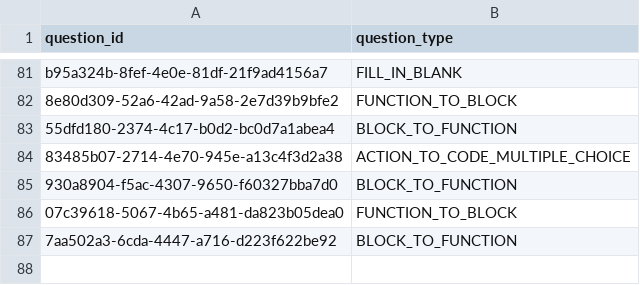
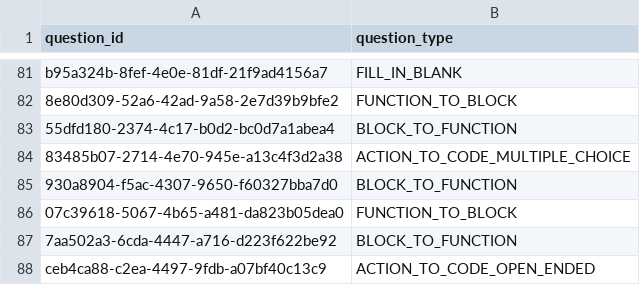
Before and after one commit to actamayev/lever-labs-server, a CSV file: src/db-seed-data/question.csv, drawn as a sheet; only a part is shown, gaps mark what is left out.

```diff
--- a/src/db-seed-data/question.csv
+++ b/src/db-seed-data/question.csv
@@ -87 +87,2 @@ b95a324b-8fef-4e0e-81df-21f9ad4156a7, FILL_IN_BLANK
 7aa502a3-6cda-4447-a716-d223f622be92, BLOCK_TO_FUNCTION
+ceb4ca88-c2ea-4497-9fdb-a07bf40c13c9, ACTION_TO_CODE_OPEN_ENDED
```
Also changed, not shown: src/db-seed-data/action_to_code_open_ended_question_block_bank.csv, src/db-seed-data/lesson_question_map.csv, 1 other file.
